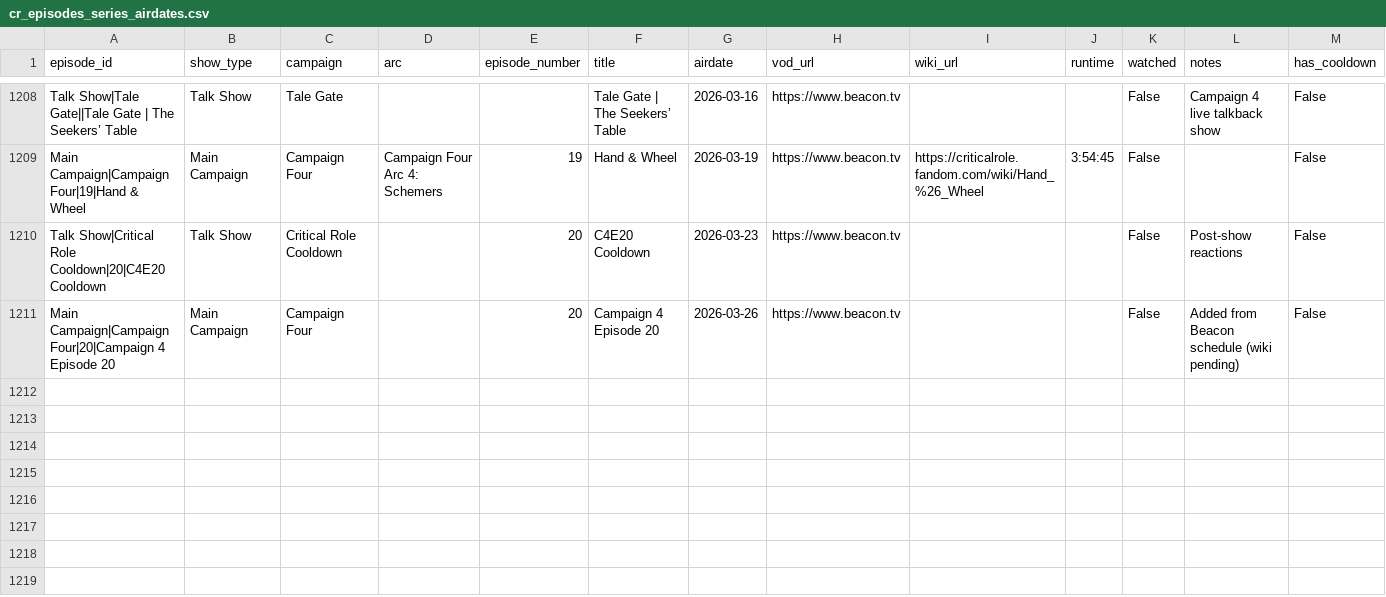
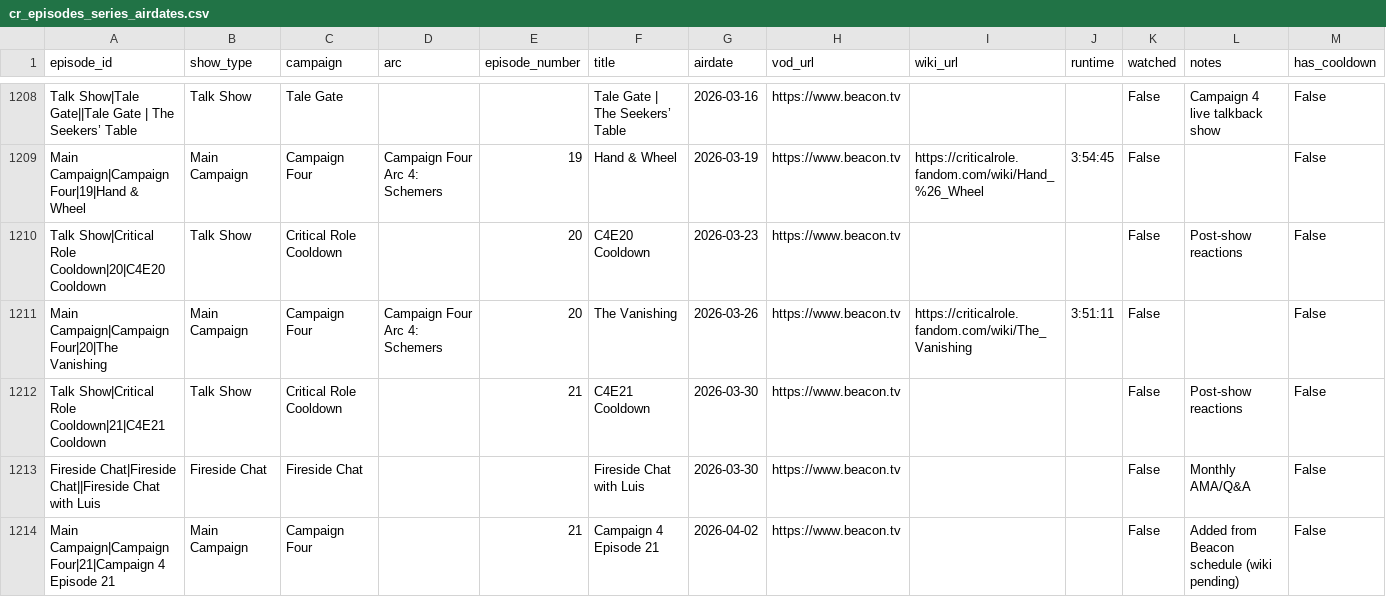
Before and after one commit to mjgutermuth/fun-things, a CSV file: cr-tracker/cr_episodes_series_airdates.csv, drawn as a sheet; only a part is shown, gaps mark what is left out; addresses are those after the commit; rows hold the shown columns only; the diff names each change by its address in the sheet, - before the commit and + after, or states it on an @@ line.

```diff
--- a/cr-tracker/cr_episodes_series_airdates.csv
+++ b/cr-tracker/cr_episodes_series_airdates.csv
+row 1211: Main Campaign|Campaign Four|20|The Vanishing | Main Campaign | Campaign Four | Campaign Four Arc 4: Schemers | 20 | The Vanishing | 2026-03-26 | https://www.beacon.tv | https://criticalrole.fandom.com/wiki/The_Vanishing | 3:51:11 | False |  | False
+row 1212: Talk Show|Critical Role Cooldown|21|C4E21 Cooldown | Talk Show | Critical Role Cooldown |  | 21 | C4E21 Cooldown | 2026-03-30 | https://www.beacon.tv |  |  | False | Post-show reactions | False
+row 1213: Fireside Chat|Fireside Chat||Fireside Chat with Luis | Fireside Chat | Fireside Chat |  |  | Fireside Chat with Luis | 2026-03-30 | https://www.beacon.tv |  |  | False | Monthly AMA/Q&A | False
-A1214 (episode_id): Main Campaign|Campaign Four|20|Campaign 4 Episode 20
+A1214 (episode_id): Main Campaign|Campaign Four|21|Campaign 4 Episode 21
-E1214 (episode_number): 20
+E1214 (episode_number): 21
-F1214 (title): Campaign 4 Episode 20
+F1214 (title): Campaign 4 Episode 21
-G1214 (airdate): 2026-03-26
+G1214 (airdate): 2026-04-02
```
